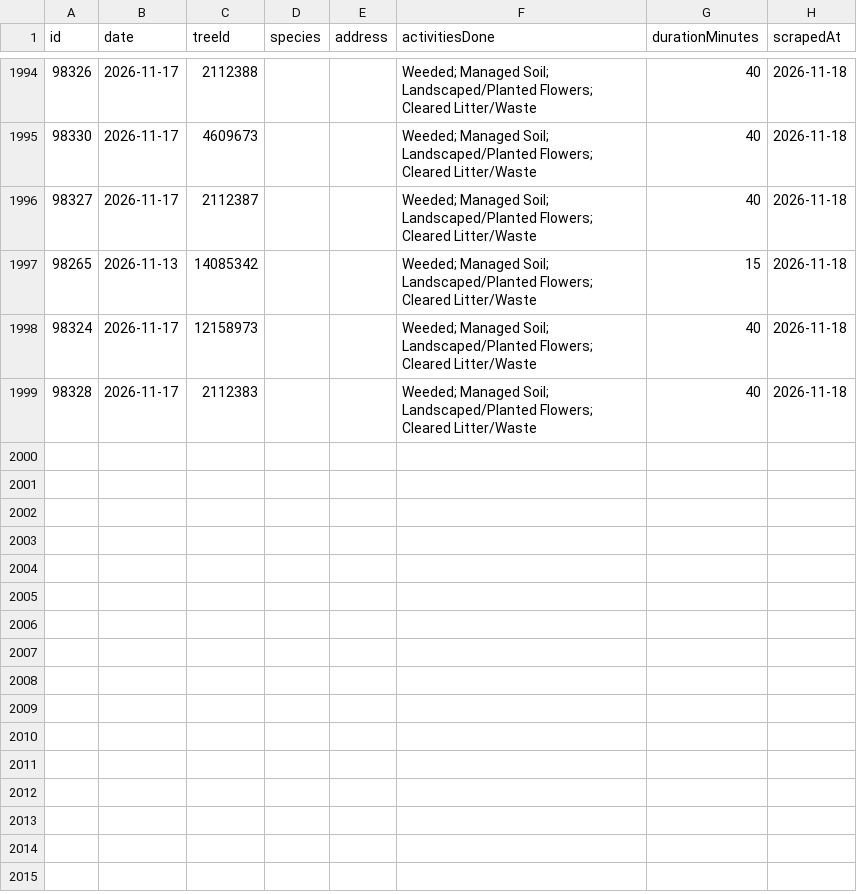
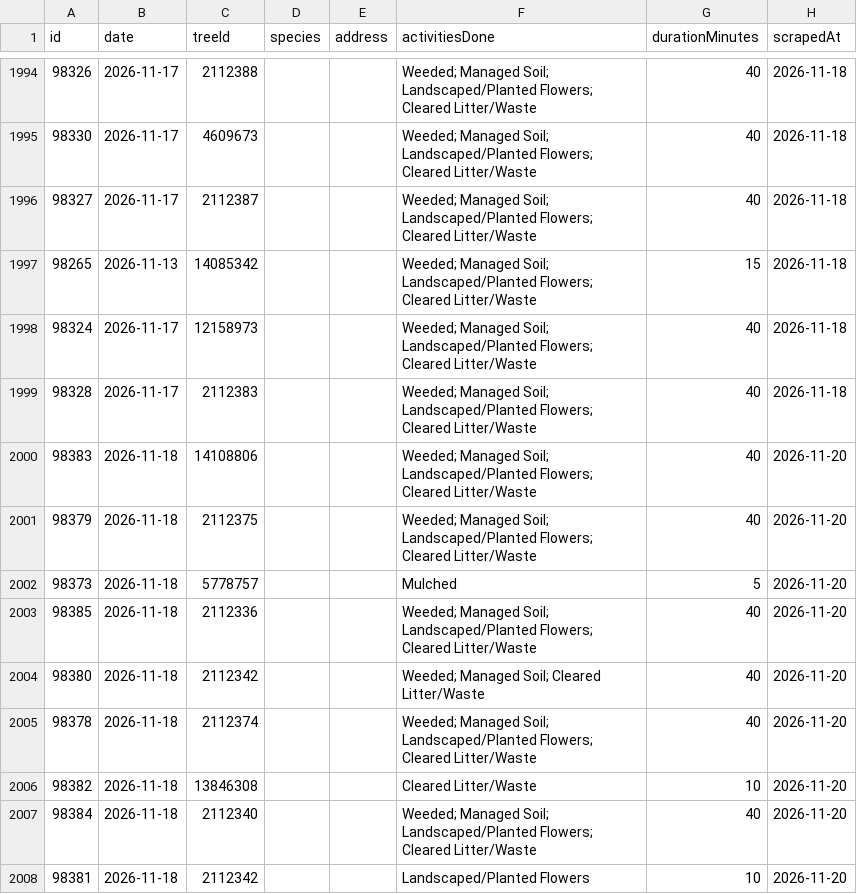
Before and after one commit to hadas-lesecologycenter/nyc-tree-dashboard, a CSV file: data/activities.csv, drawn as a sheet; only a part is shown, gaps mark what is left out; the diff names each change by its address in the sheet, - before the commit and + after, or states it on an @@ line.

Commit message:
Sync 2026-11-20 (+9 activities)

```diff
--- a/data/activities.csv
+++ b/data/activities.csv
+row 2000: 98383 | 2026-11-18 | 14108806 |  |  | Weeded; Managed Soil; Landscaped/Planted Flowers; Cleared Litter/Waste | 40 | 2026-11-20
+row 2001: 98379 | 2026-11-18 | 2112375 |  |  | Weeded; Managed Soil; Landscaped/Planted Flowers; Cleared Litter/Waste | 40 | 2026-11-20
+row 2002: 98373 | 2026-11-18 | 5778757 |  |  | Mulched | 5 | 2026-11-20
+row 2003: 98385 | 2026-11-18 | 2112336 |  |  | Weeded; Managed Soil; Landscaped/Planted Flowers; Cleared Litter/Waste | 40 | 2026-11-20
+row 2004: 98380 | 2026-11-18 | 2112342 |  |  | Weeded; Managed Soil; Cleared Litter/Waste | 40 | 2026-11-20
+row 2005: 98378 | 2026-11-18 | 2112374 |  |  | Weeded; Managed Soil; Landscaped/Planted Flowers; Cleared Litter/Waste | 40 | 2026-11-20
+row 2006: 98382 | 2026-11-18 | 13846308 |  |  | Cleared Litter/Waste | 10 | 2026-11-20
+row 2007: 98384 | 2026-11-18 | 2112340 |  |  | Weeded; Managed Soil; Landscaped/Planted Flowers; Cleared Litter/Waste | 40 | 2026-11-20
+row 2008: 98381 | 2026-11-18 | 2112342 |  |  | Landscaped/Planted Flowers | 10 | 2026-11-20
```
